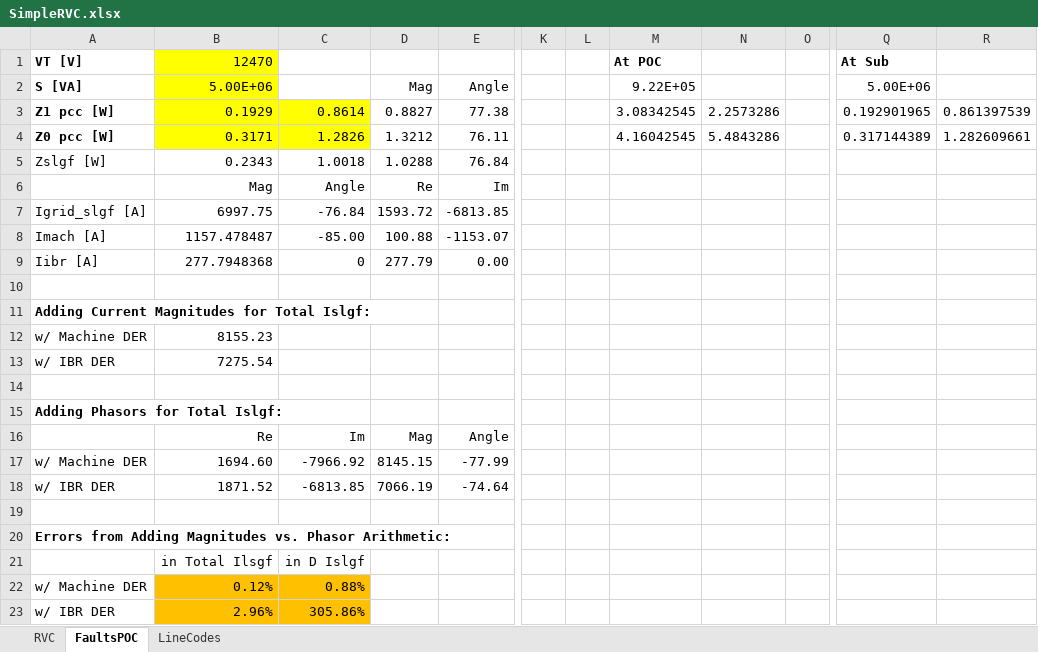
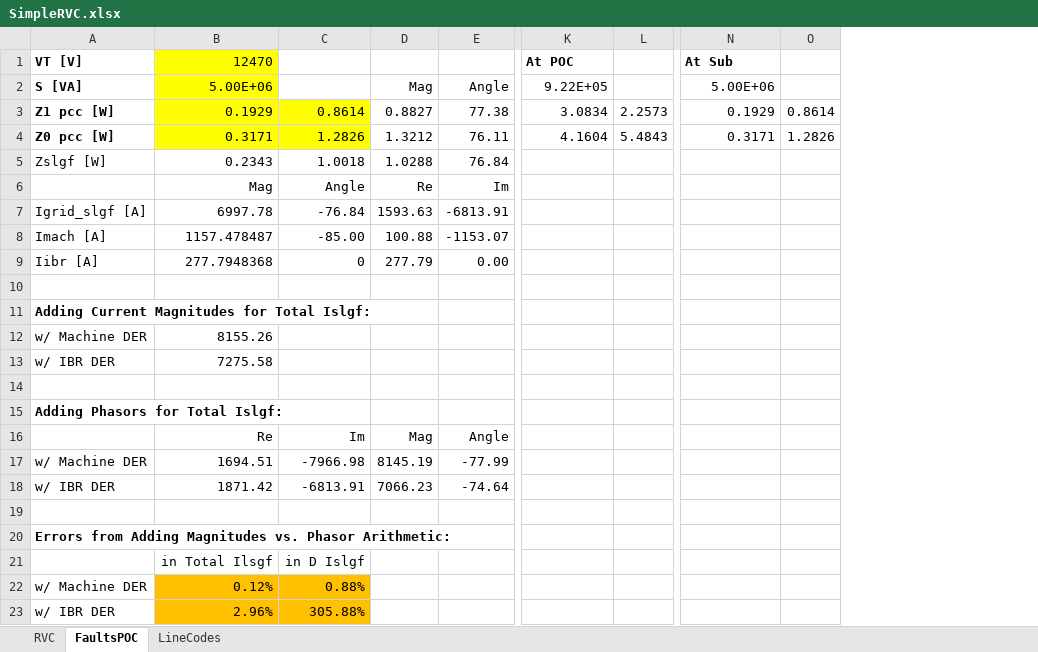
Before and after one commit to rkerestes/IEEE1729DynamicsTF, an Excel workbook: HCA/SimpleRVC.xlsx, sheet FaultsPOC, drawn as a sheet; only a part is shown, gaps mark what is left out; values as stored, in another font and other column widths than the file's, no borders; removed rows and columns are numbered as before the commit, all else as after; rows hold the shown columns only; the diff names each change by its address in the sheet, - before the commit and + after, or states it on an @@ line.

Commit message:
saved with inputs to match Figures B.4 and B.6

```diff
--- a/HCA/SimpleRVC.xlsx (sheet FaultsPOC)
+++ b/HCA/SimpleRVC.xlsx (sheet FaultsPOC)
-column K, empty
-column L, empty
-column N, rows 3-4: 2.2573286 | 5.4843286
-column O, empty
+column L, rows 3-4: 2.2573 | 5.4843
-column R, rows 3-4: 0.861397539 | 1.282609661
+column O, rows 3-4: 0.8614 | 1.2826
-K3: 3.08342545
+K3: 3.0834
-N3: 0.192901965
+N3: 0.1929
-K4: 4.16042545
+K4: 4.1604
-N4: 0.317144389
+N4: 0.3171
-row 7: Igrid_slgf [A] | 6997.75 | -76.84 | 1593.72 | -6813.85
+row 7: Igrid_slgf [A] | 6997.78 | -76.84 | 1593.63 | -6813.91
-B12: 8155.23
+B12: 8155.26
-B13: 7275.54
+B13: 7275.58
-row 17: w/ Machine DER | 1694.60 | -7966.92 | 8145.15 | -77.99
-row 18: w/ IBR DER | 1871.52 | -6813.85 | 7066.19 | -74.64
+row 17: w/ Machine DER | 1694.51 | -7966.98 | 8145.19 | -77.99
+row 18: w/ IBR DER | 1871.42 | -6813.91 | 7066.23 | -74.64
-C23: 305.86%
+C23: 305.88%
```
Also changed, not shown: sheet RVC.
